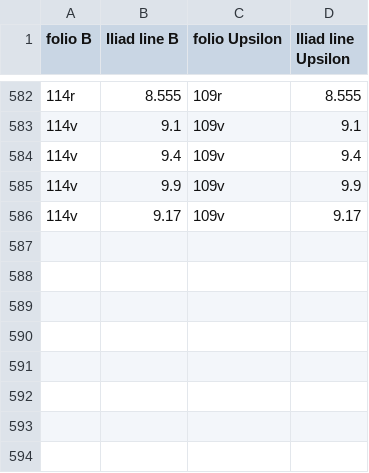
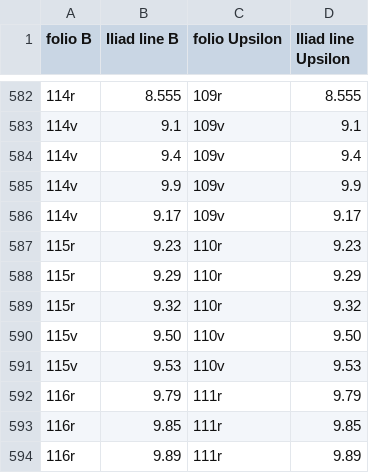
Before and after one commit to hmteditors/il24-all, a CSV file: collections/Edents-VenB-Ups.csv, drawn as a sheet; only a part is shown, gaps mark what is left out.

Commit message:
Update Edents-VenB-Ups.csv

```diff
--- a/collections/Edents-VenB-Ups.csv
+++ b/collections/Edents-VenB-Ups.csv
@@ -586 +586,9 @@ folio B,Iliad line B,folio Upsilon,Iliad line Upsilon
 114v,9.17,109v,9.17
+115r,9.23,110r,9.23
+115r,9.29,110r,9.29
+115r,9.32,110r,9.32
+115v,9.50,110v,9.50
+115v,9.53,110v,9.53
+116r,9.79,111r,9.79
+116r,9.85,111r,9.85
+116r,9.89,111r,9.89
```
